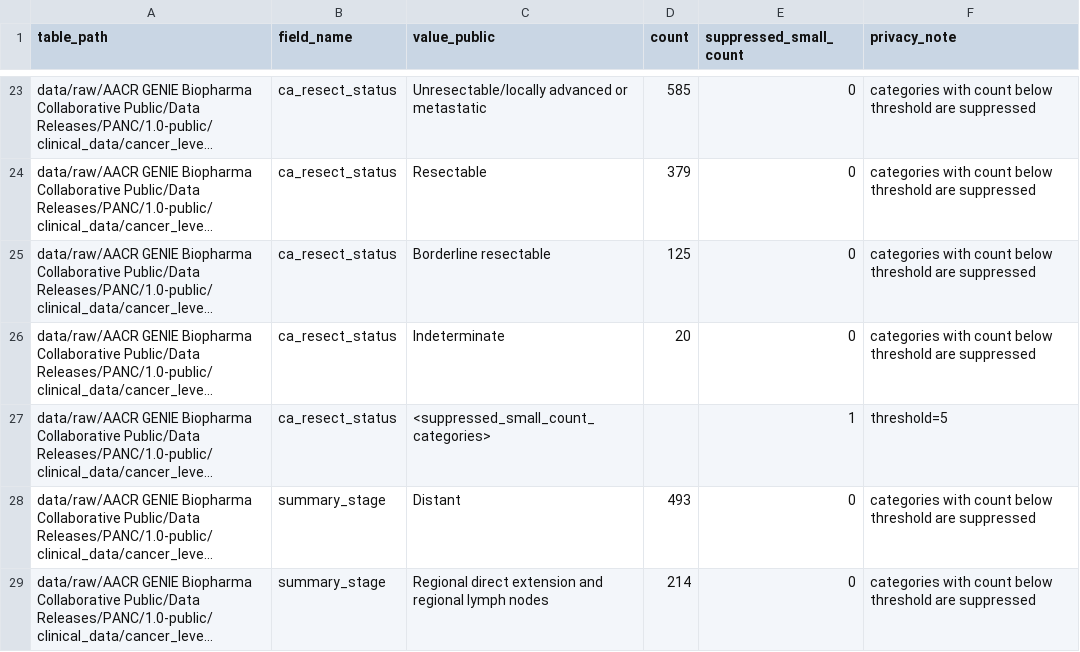
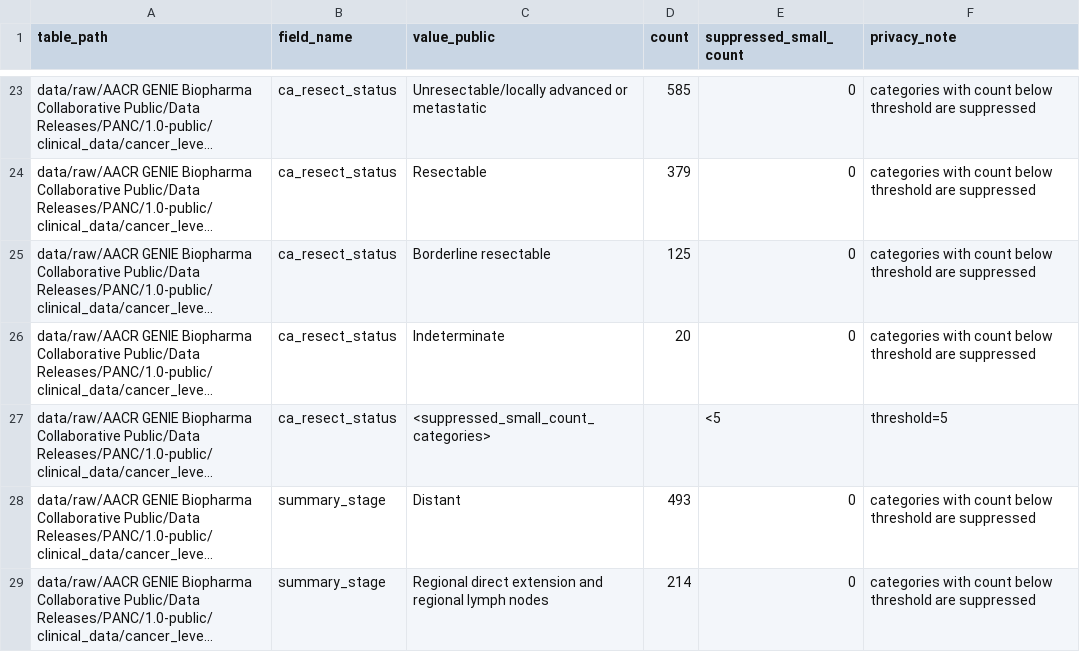
Before and after one commit to Jiaweiwang04/pdac-treatment-benchmark, a CSV file: code/results/data_audit/tables/categorical_summaries.csv, drawn as a sheet; only a part is shown, gaps mark what is left out; long unchanged cells end in …; the diff names each change by its address in the sheet, - before the commit and + after, or states it on an @@ line.

```diff
--- a/code/results/data_audit/tables/categorical_summaries.csv
+++ b/code/results/data_audit/tables/categorical_summaries.csv
-E27 (suppressed_small_count): 1
+E27 (suppressed_small_count): <5
```
Also changed, not shown: code/results/data_audit/tables/field_inventory.csv, code/results/data_audit/tables/missingness_summary.csv, 8 other files.
